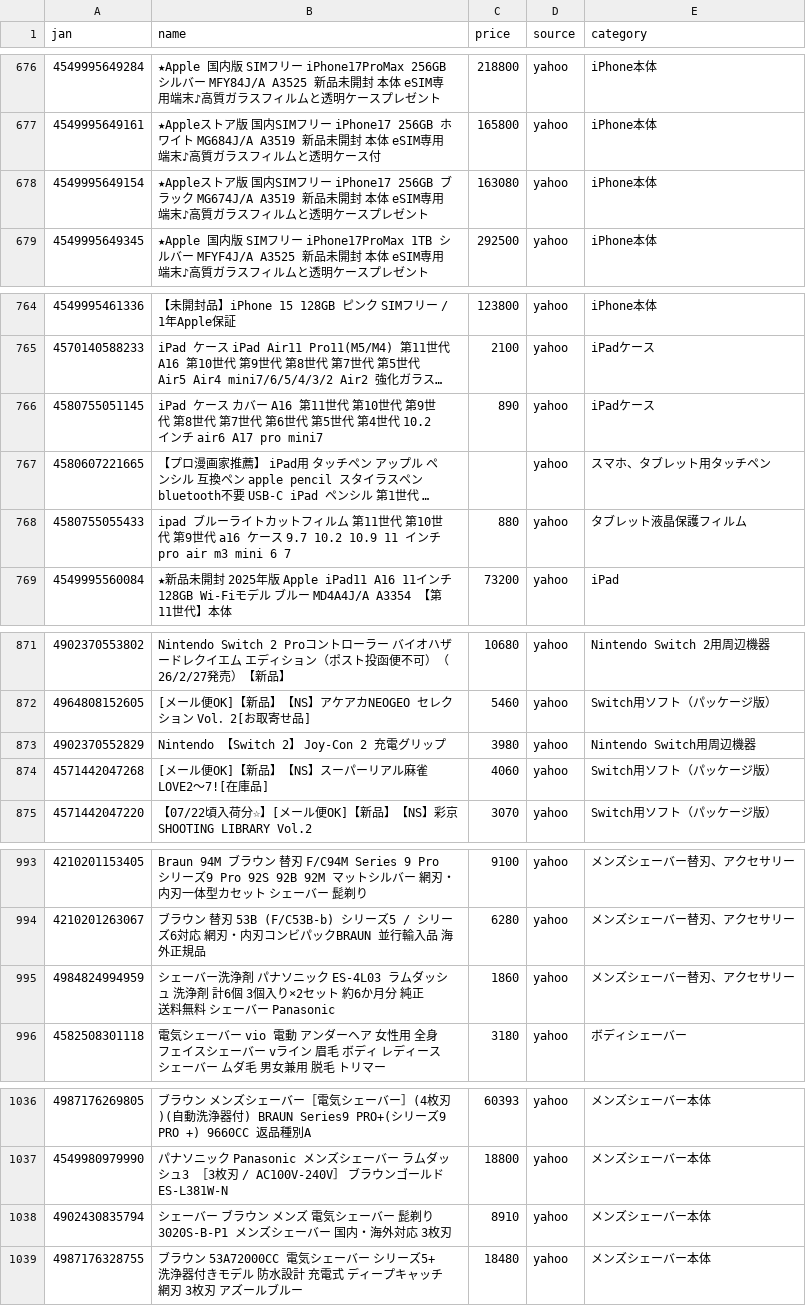
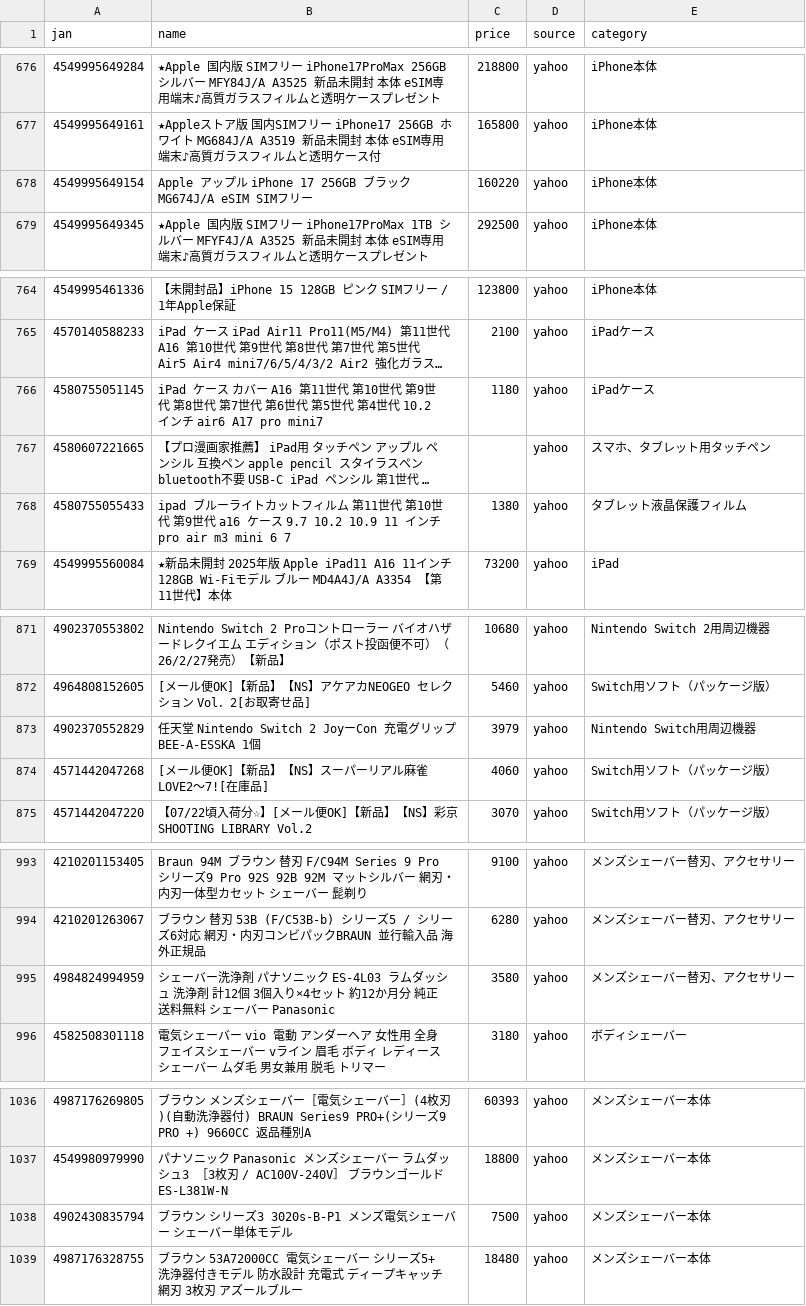
Before and after one commit to TAKUYA-1187/Claude, a CSV file: price_comparison/data/collected/collected_latest.csv, drawn as a sheet; only a part is shown, gaps mark what is left out; long unchanged cells end in …; the diff covers the shown part only; the diff names each change by its address in the sheet, - before the commit and + after, or states it on an @@ line.

```diff
--- a/price_comparison/data/collected/collected_latest.csv
+++ b/price_comparison/data/collected/collected_latest.csv
-B678 (name): ★Appleストア版 国内SIMフリー iPhone17 256GB ブラック MG674J/A A3519 新品未開封 本体 eSIM専用端末♪高質ガラスフィルムと透明ケースプレゼント
+B678 (name): Apple アップル iPhone 17 256GB ブラック MG674J/A eSIM SIMフリー
-C678 (price): 163080
+C678 (price): 160220
-C766 (price): 890
+C766 (price): 1180
-C768 (price): 880
+C768 (price): 1380
-B873 (name): Nintendo 【Switch 2】 Joy-Con 2 充電グリップ
+B873 (name): 任天堂 Nintendo Switch 2 JoyーCon 充電グリップ BEE-A-ESSKA 1個
-C873 (price): 3980
+C873 (price): 3979
-B995 (name): …浄剤 計6個 3個入り×2セット 約6か月分…
+B995 (name): …浄剤 計12個 3個入り×4セット 約12か月分…
-C995 (price): 1860
+C995 (price): 3580
-B1038 (name): シェーバー ブラウン メンズ 電気シェーバー 髭剃り 3020S-B-P1 メンズシェーバー 国内・海外対応 3枚刃
+B1038 (name): ブラウン シリーズ3 3020s-B-P1 メンズ電気シェーバー シェーバー単体モデル
-C1038 (price): 8910
+C1038 (price): 7500
```
Also changed, not shown: 2 added rows and 26 edited cells elsewhere in this file, 1 other file.
